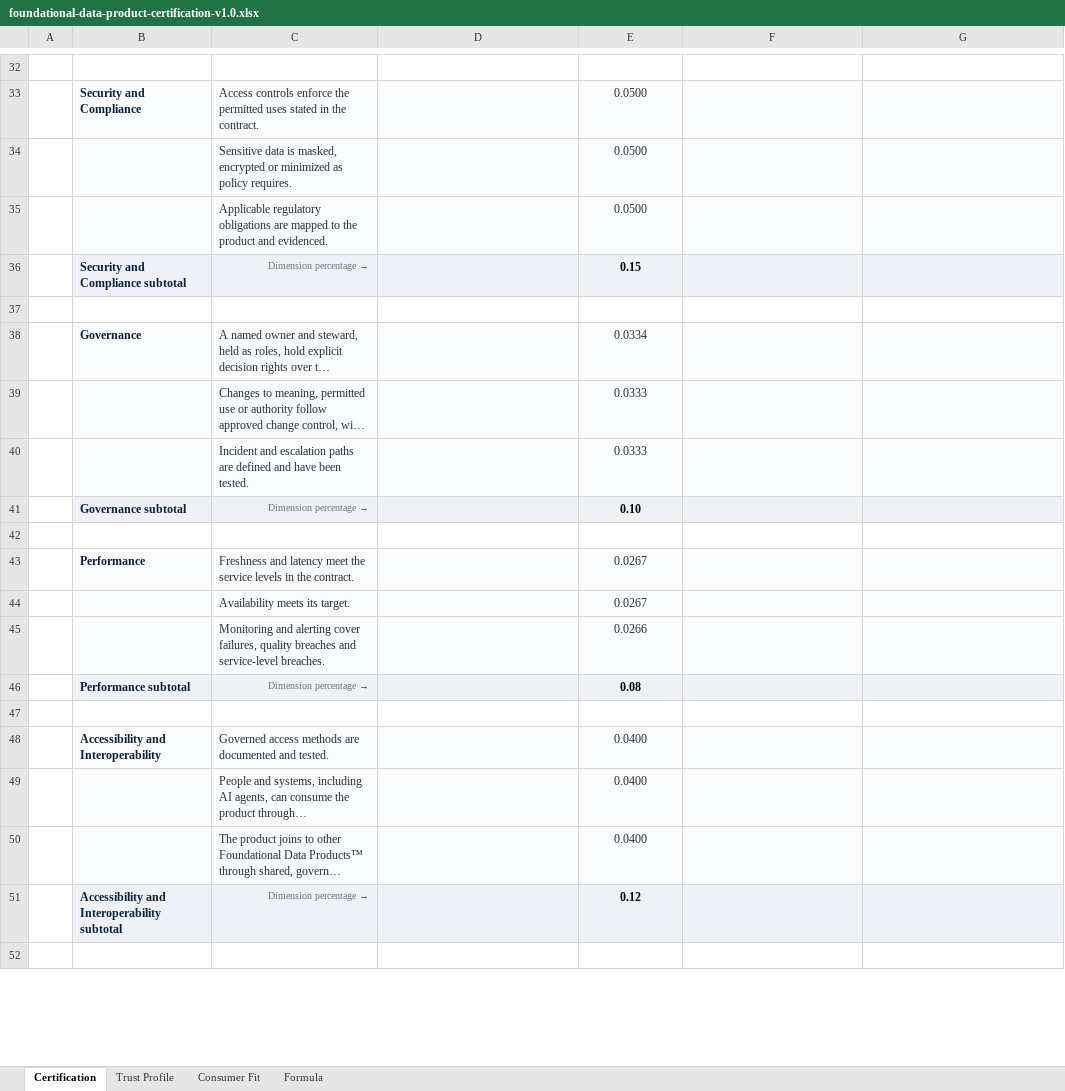
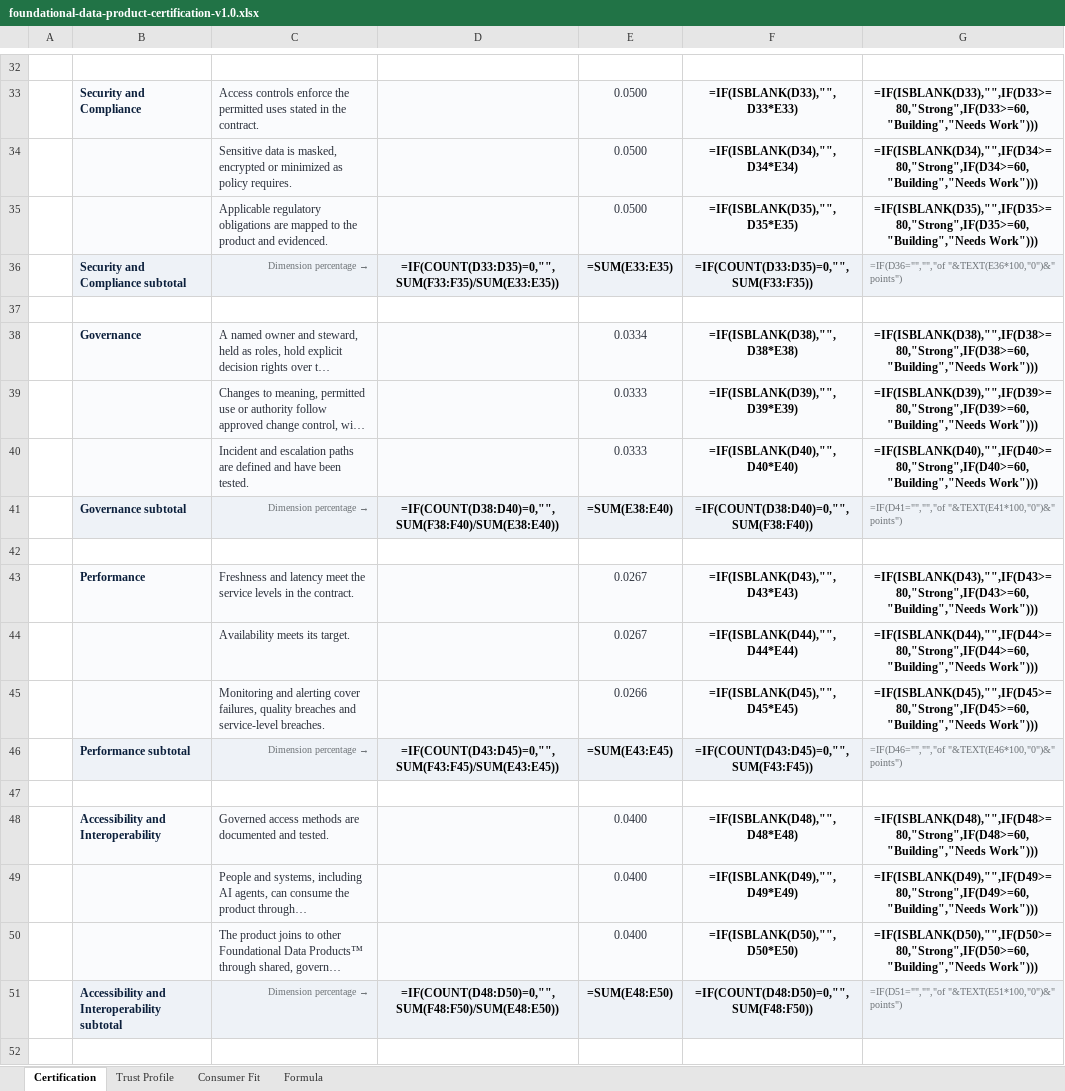
Before and after one commit to AnnaJibga/foundational-data-product-certification, an Excel workbook: foundational-data-product-certification-v1.0.xlsx, sheet Certification, drawn as a sheet; only a part is shown, gaps mark what is left out; long unchanged cells end in …; values as stored, in another font and other column widths than the file's, no borders; formulas without a stored value are shown as written; removed rows and columns are numbered as before the commit, all else as after; the diff covers the shown part only; the diff names each change by its address in the sheet, - before the commit and + after, or states it on an @@ line.

```diff
--- a/foundational-data-product-certification-v1.0.xlsx (sheet Certification)
+++ b/foundational-data-product-certification-v1.0.xlsx (sheet Certification)
-F33: (empty)
+F33: =IF(ISBLANK(D33),"",D33*E33)
-G33: (empty)
+G33: =IF(ISBLANK(D33),"",IF(D33>=80,"Strong",IF(D33>=60,"Building","Needs Work")))
-F34: (empty)
+F34: =IF(ISBLANK(D34),"",D34*E34)
-G34: (empty)
+G34: =IF(ISBLANK(D34),"",IF(D34>=80,"Strong",IF(D34>=60,"Building","Needs Work")))
-F35: (empty)
+F35: =IF(ISBLANK(D35),"",D35*E35)
-G35: (empty)
+G35: =IF(ISBLANK(D35),"",IF(D35>=80,"Strong",IF(D35>=60,"Building","Needs Work")))
-row 36:  | Security and Compliance subtotal | Dimension percentage → |  | 0.15
+row 36:  | Security and Compliance subtotal | Dimension percentage → | =IF(COUNT(D33:D35)=0,"",SUM(F33:F35)/SUM(E33:E35)) | =SUM(E33:E35) | =IF(COUNT(D33:D35)=0,"",SUM(F33:F35)) | =IF(D36="","","of "&TEXT(E36*100,"0")&" points")
-F38: (empty)
+F38: =IF(ISBLANK(D38),"",D38*E38)
-G38: (empty)
+G38: =IF(ISBLANK(D38),"",IF(D38>=80,"Strong",IF(D38>=60,"Building","Needs Work")))
-F39: (empty)
+F39: =IF(ISBLANK(D39),"",D39*E39)
-G39: (empty)
+G39: =IF(ISBLANK(D39),"",IF(D39>=80,"Strong",IF(D39>=60,"Building","Needs Work")))
-F40: (empty)
+F40: =IF(ISBLANK(D40),"",D40*E40)
-G40: (empty)
+G40: =IF(ISBLANK(D40),"",IF(D40>=80,"Strong",IF(D40>=60,"Building","Needs Work")))
-row 41:  | Governance subtotal | Dimension percentage → |  | 0.10
+row 41:  | Governance subtotal | Dimension percentage → | =IF(COUNT(D38:D40)=0,"",SUM(F38:F40)/SUM(E38:E40)) | =SUM(E38:E40) | =IF(COUNT(D38:D40)=0,"",SUM(F38:F40)) | =IF(D41="","","of "&TEXT(E41*100,"0")&" points")
-F43: (empty)
+F43: =IF(ISBLANK(D43),"",D43*E43)
-G43: (empty)
+G43: =IF(ISBLANK(D43),"",IF(D43>=80,"Strong",IF(D43>=60,"Building","Needs Work")))
-F44: (empty)
+F44: =IF(ISBLANK(D44),"",D44*E44)
-G44: (empty)
+G44: =IF(ISBLANK(D44),"",IF(D44>=80,"Strong",IF(D44>=60,"Building","Needs Work")))
-F45: (empty)
+F45: =IF(ISBLANK(D45),"",D45*E45)
-G45: (empty)
+G45: =IF(ISBLANK(D45),"",IF(D45>=80,"Strong",IF(D45>=60,"Building","Needs Work")))
-row 46:  | Performance subtotal | Dimension percentage → |  | 0.08
+row 46:  | Performance subtotal | Dimension percentage → | =IF(COUNT(D43:D45)=0,"",SUM(F43:F45)/SUM(E43:E45)) | =SUM(E43:E45) | =IF(COUNT(D43:D45)=0,"",SUM(F43:F45)) | =IF(D46="","","of "&TEXT(E46*100,"0")&" points")
-F48: (empty)
+F48: =IF(ISBLANK(D48),"",D48*E48)
-G48: (empty)
+G48: =IF(ISBLANK(D48),"",IF(D48>=80,"Strong",IF(D48>=60,"Building","Needs Work")))
-F49: (empty)
+F49: =IF(ISBLANK(D49),"",D49*E49)
-G49: (empty)
+G49: =IF(ISBLANK(D49),"",IF(D49>=80,"Strong",IF(D49>=60,"Building","Needs Work")))
-F50: (empty)
+F50: =IF(ISBLANK(D50),"",D50*E50)
-G50: (empty)
+G50: =IF(ISBLANK(D50),"",IF(D50>=80,"Strong",IF(D50>=60,"Building","Needs Work")))
-row 51:  | Accessibility and Interoperability subtotal | Dimension percentage → |  | 0.12
+row 51:  | Accessibility and Interoperability subtotal | Dimension percentage → | =IF(COUNT(D48:D50)=0,"",SUM(F48:F50)/SUM(E48:E50)) | =SUM(E48:E50) | =IF(COUNT(D48:D50)=0,"",SUM(F48:F50)) | =IF(D51="","","of "&TEXT(E51*100,"0")&" points")
```
Also changed, not shown: 5 added rows, 5 removed rows and 33 edited cells elsewhere in this sheet, sheet Consumer Fit, sheet Trust Profile, 2 other files.
